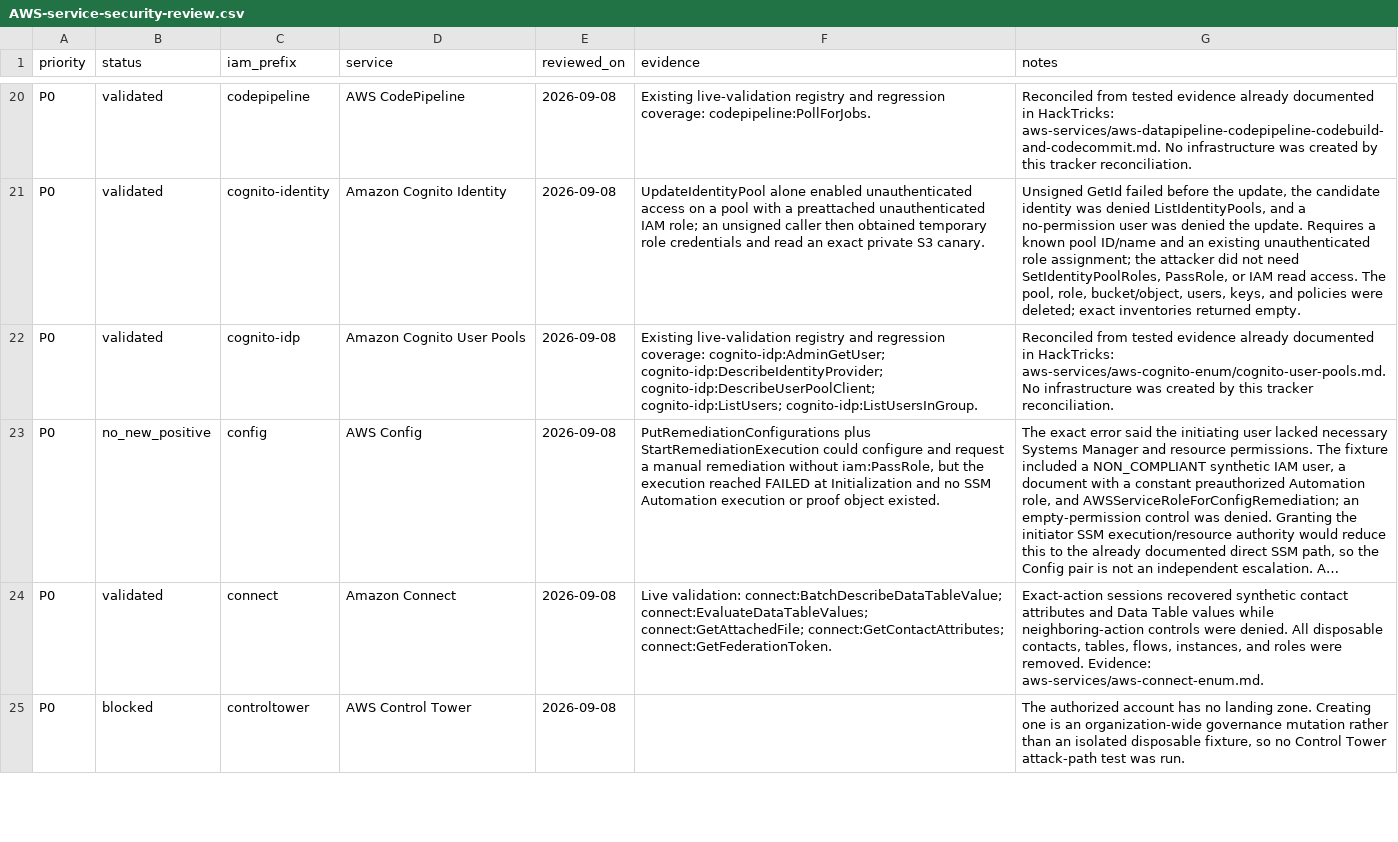
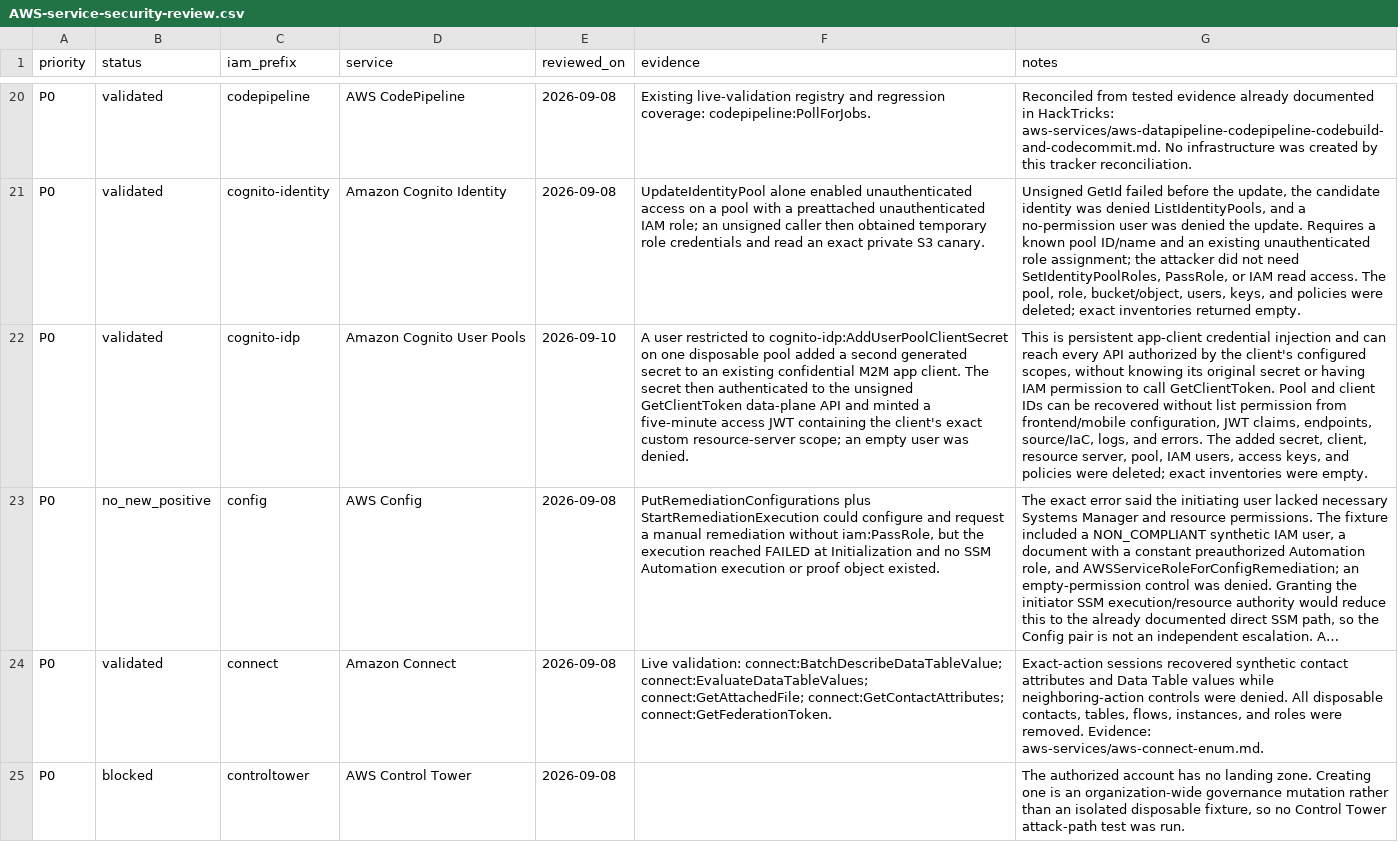
Before and after one commit to peass-ng/CloudPEASS, a CSV file: docs/AWS-service-security-review.csv, drawn as a sheet; only a part is shown, gaps mark what is left out; long unchanged cells end in …; the diff names each change by its address in the sheet, - before the commit and + after, or states it on an @@ line.

Commit message:
Classify Cognito M2M client secret injection

```diff
--- a/docs/AWS-service-security-review.csv
+++ b/docs/AWS-service-security-review.csv
-E22 (reviewed_on): 2026-09-08
+E22 (reviewed_on): 2026-09-10
-F22 (evidence): Existing live-validation registry and regression coverage: cognito-idp:AdminGetUser; cognito-idp:DescribeIdentityProvider; cognito-idp:DescribeUserPoolClient; cognito-idp:ListUsers; cognito-idp:ListUsersInGroup.
+F22 (evidence): A user restricted to cognito-idp:AddUserPoolClientSecret on one disposable pool added a second generated secret to an existing confidential M2M app client. The secret then authenticated to the unsigned GetClientToken data-plane API and minted a five-minute access JWT containing the client's exact custom resource-server scope; an empty user was denied.
-G22 (notes): Reconciled from tested evidence already documented in HackTricks: aws-services/aws-cognito-enum/cognito-user-pools.md. No infrastructure was created by this tracker reconciliation.
+G22 (notes): This is persistent app-client credential injection and can reach every API authorized by the client's configured scopes, without knowing its original secret or having IAM permission to call GetClientToken. Pool and client IDs can be recovered without list permission from frontend/mobile configuration, JWT claims, endpoints, source/IaC, logs, and errors. The added secret, client, resource server, pool, IAM users, access keys, and policies were deleted; exact inventories were empty.
```
Also changed, not shown: 3 other files.
